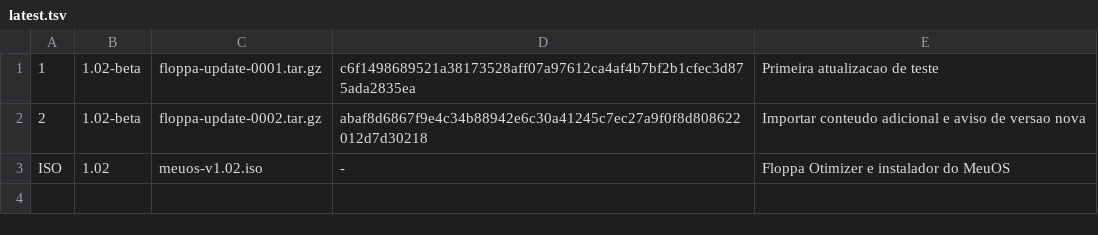
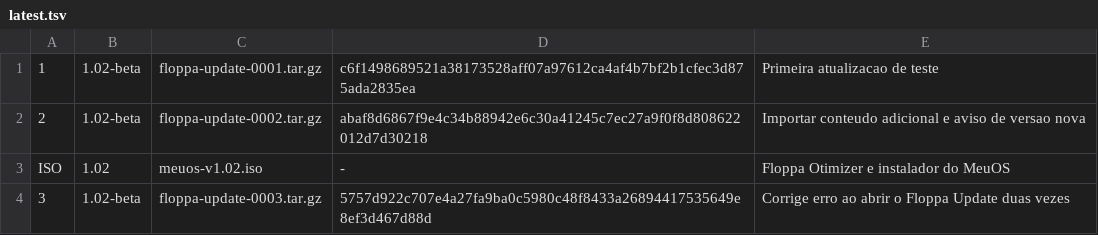
Before and after one commit to Heitorcoser/FloppaOS, a TSV file: update/latest.tsv, drawn as a sheet; the diff names each change by its address in the sheet, - before the commit and + after, or states it on an @@ line.

```diff
--- a/update/latest.tsv
+++ b/update/latest.tsv
+row 4: 3 | 1.02-beta | floppa-update-0003.tar.gz | 5757d922c707e4a27fa9ba0c5980c48f8433a26894417535649e8ef3d467d88d | Corrige erro ao abrir o Floppa Update duas vezes
```
Also changed, not shown: 2 other files.
